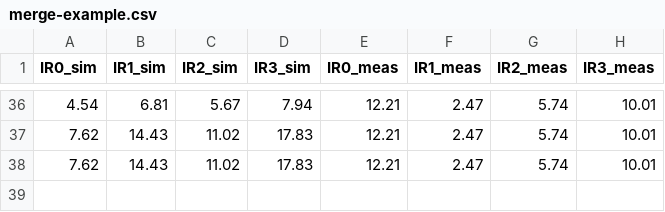
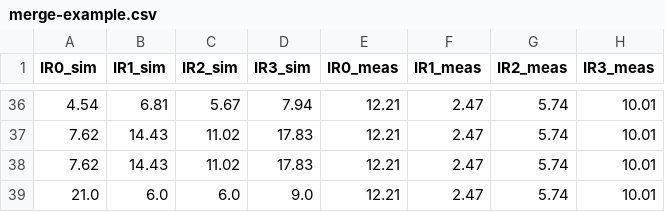
Before and after one commit to EmileBinot/spiderino-sensors-model, a CSV file: master-script/content/merge-example.csv, drawn as a sheet; only a part is shown, gaps mark what is left out; the diff names each change by its address in the sheet, - before the commit and + after, or states it on an @@ line.

```diff
--- a/master-script/content/merge-example.csv
+++ b/master-script/content/merge-example.csv
+row 39: 21.0 | 6.0 | 6.0 | 9.0 | 12.21 | 2.47 | 5.74 | 10.01
```
Also changed, not shown: 2 other files.
